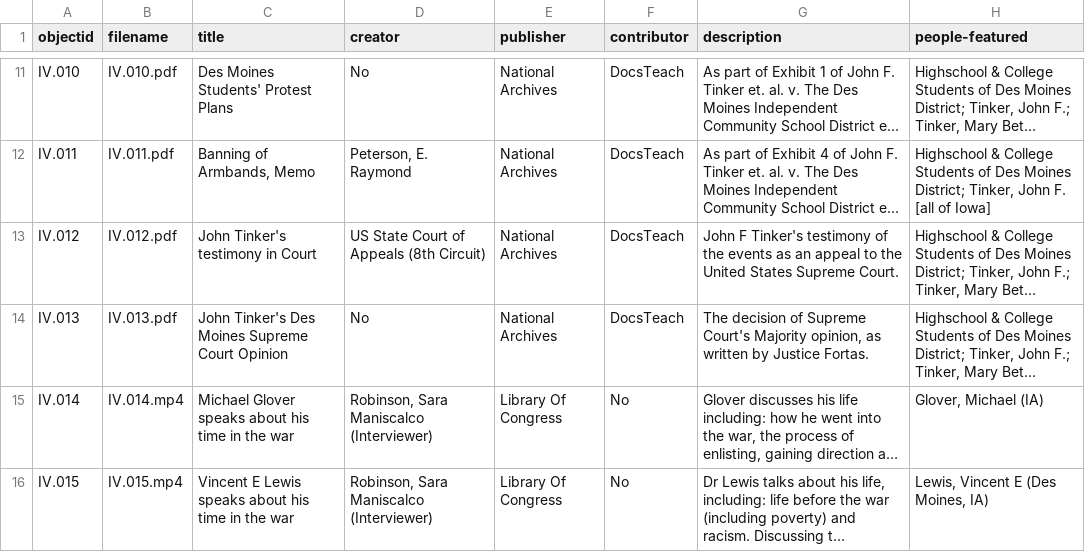
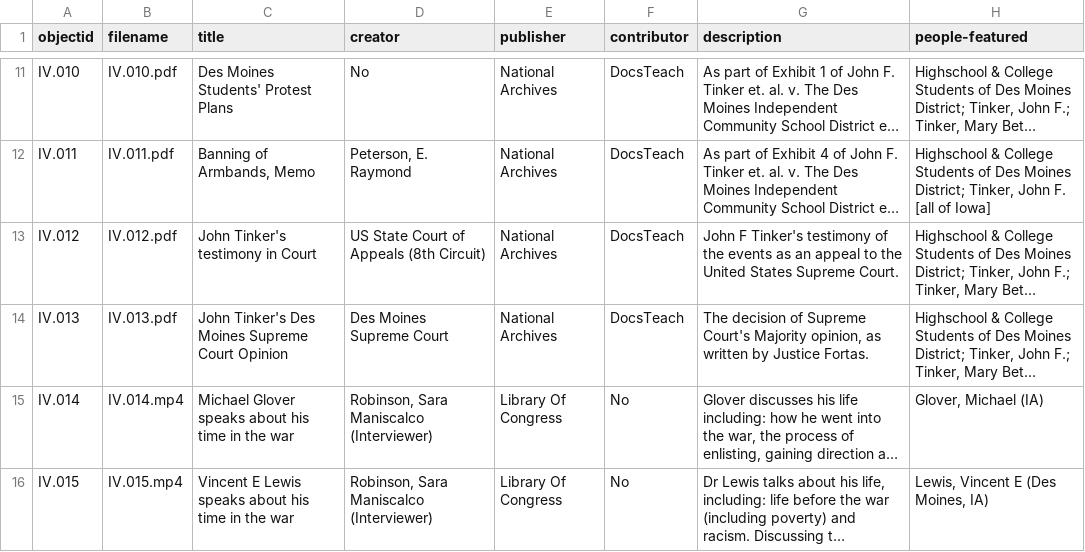
Before and after one commit to OMLuhring/Iowa-Vietnam, a CSV file: _data/ivf.csv, drawn as a sheet; only a part is shown, gaps mark what is left out; long unchanged cells end in …; the diff names each change by its address in the sheet, - before the commit and + after, or states it on an @@ line.

Commit message:
Update ivf.csv

```diff
--- a/_data/ivf.csv
+++ b/_data/ivf.csv
-D14 (creator): No
+D14 (creator): Des Moines Supreme Court
```
